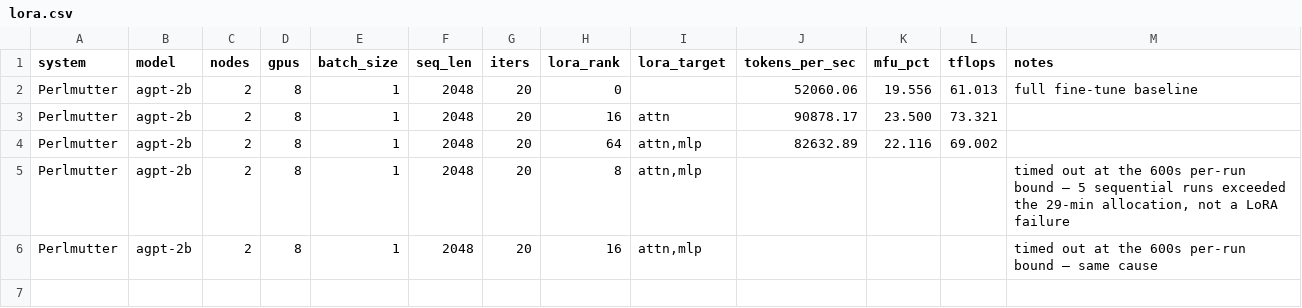
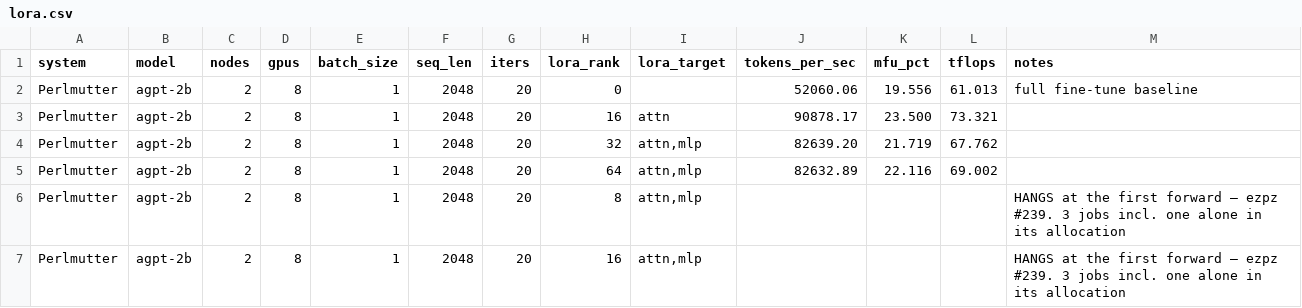
Before and after one commit to saforem2/ezpz, a CSV file: experiments/perlmutter/results/lora.csv, drawn as a sheet.

Commit message:
docs(results): LoRA r32 result, and record the r8/r16 hang (#239)
r32 completed: 82,639 tok/s / 21.72% MFU, filling the rank curve
between r16-attn-only and r64.

r8 and r16 with --lora-target attn,mlp hang at the FIRST forward pass
in every attempt -- 3 jobs each, including one with the config alone in
its own allocation. 7 seconds in, then silence until killed; zero
iterations and no traceback, which reads as a collective deadlock
rather than a crash. r32 and r64 share the same targets and pass, so
rank is the variable, not targeting.

Recorded as empty rows with the cause and issue number rather than
omitted -- a missing row invites someone to re-run it and rediscover
the same hang.

```diff
--- a/experiments/perlmutter/results/lora.csv
+++ b/experiments/perlmutter/results/lora.csv
@@ -3,4 +3,5 @@ Perlmutter,agpt-2b,2,8,1,2048,20,0,,52060.06,19.556,61.013,full fine-tune baseli
 Perlmutter,agpt-2b,2,8,1,2048,20,16,attn,90878.17,23.500,73.321,
+Perlmutter,agpt-2b,2,8,1,2048,20,32,"attn,mlp",82639.20,21.719,67.762,
 Perlmutter,agpt-2b,2,8,1,2048,20,64,"attn,mlp",82632.89,22.116,69.002,
-Perlmutter,agpt-2b,2,8,1,2048,20,8,"attn,mlp",,,,"timed out at the 600s per-run bound — 5 sequential runs exceeded the 29-min allocation, not a LoRA failure"
-Perlmutter,agpt-2b,2,8,1,2048,20,16,"attn,mlp",,,,"timed out at the 600s per-run bound — same cause"
+Perlmutter,agpt-2b,2,8,1,2048,20,8,"attn,mlp",,,,"HANGS at the first forward — ezpz #239. 3 jobs incl. one alone in its allocation"
+Perlmutter,agpt-2b,2,8,1,2048,20,16,"attn,mlp",,,,"HANGS at the first forward — ezpz #239. 3 jobs incl. one alone in its allocation"
```
Also changed, not shown: 1 other file.
